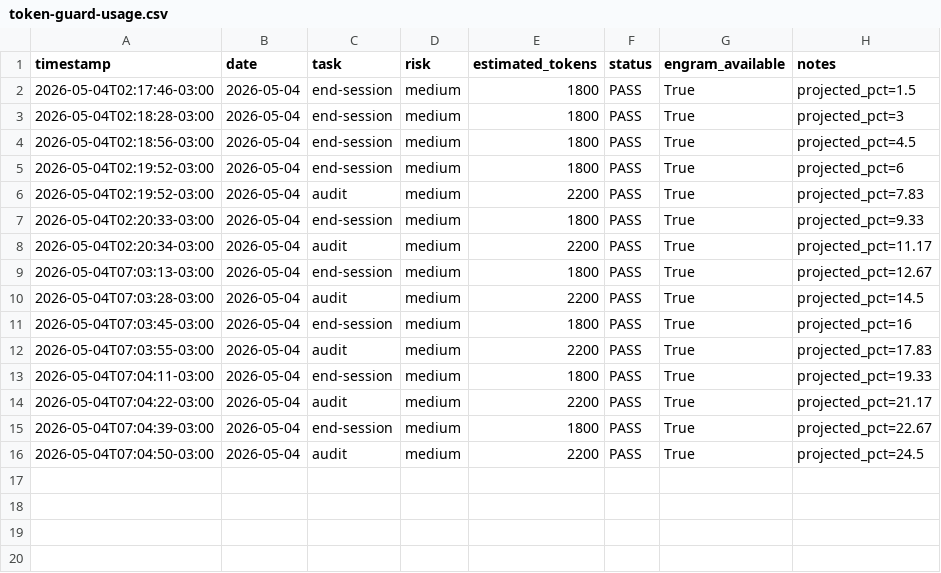
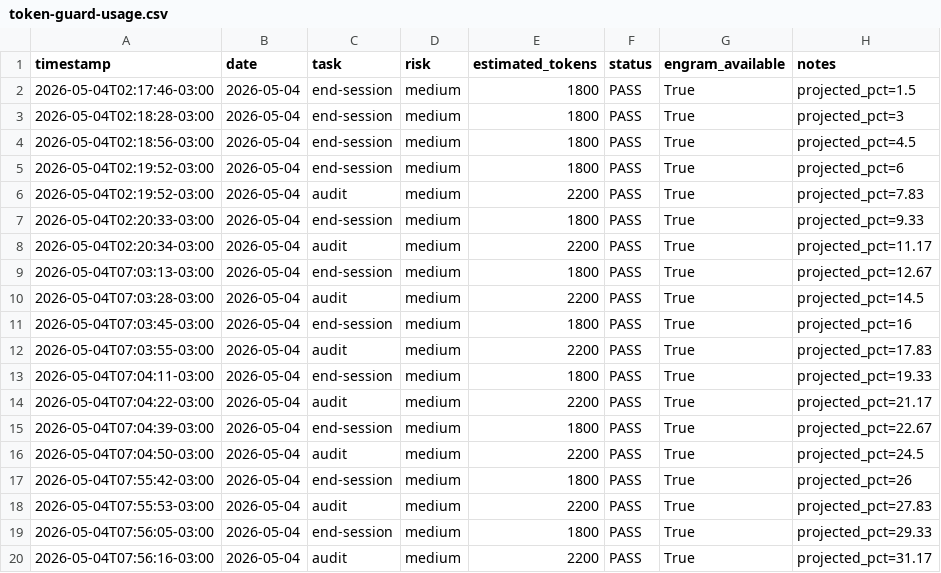
Before and after one commit to EmmanuelOrtiz87/gentle-vanguard, a CSV file: scripts/docs/sessions/metrics/token-guard-usage.csv, drawn as a sheet; the diff names each change by its address in the sheet, - before the commit and + after, or states it on an @@ line.

Commit message:
chore: session closure - foundation validation complete.
- Directory structure reorganized and normalized
- All path references fixed in wf.ps1 and related scripts
- All TryParse errors fixed in 12+ PowerShell scripts
- Auto-delegation ACTIVE, auto-learning ENABLED
- 125 skills indexed, SKILL_INDEX synchronized
- System diagnostics: HEALTHY, all commands operational
- Session artifacts generated: review reports, audit documents
- Repository fully operational, documented, updated, normalized, agnostic

```diff
--- a/scripts/docs/sessions/metrics/token-guard-usage.csv
+++ b/scripts/docs/sessions/metrics/token-guard-usage.csv
+row 17: 2026-05-04T07:55:42-03:00 | 2026-05-04 | end-session | medium | 1800 | PASS | True | projected_pct=26
+row 18: 2026-05-04T07:55:53-03:00 | 2026-05-04 | audit | medium | 2200 | PASS | True | projected_pct=27.83
+row 19: 2026-05-04T07:56:05-03:00 | 2026-05-04 | end-session | medium | 1800 | PASS | True | projected_pct=29.33
+row 20: 2026-05-04T07:56:16-03:00 | 2026-05-04 | audit | medium | 2200 | PASS | True | projected_pct=31.17
```
Also changed, not shown: 4 other files.
